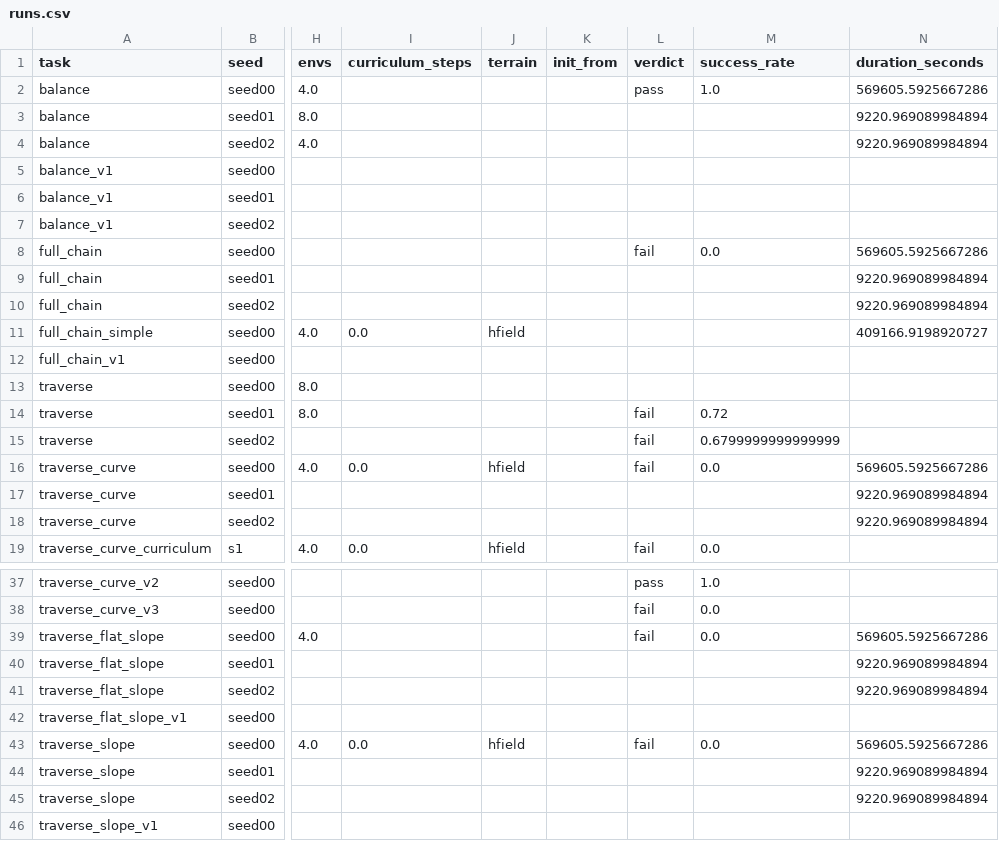
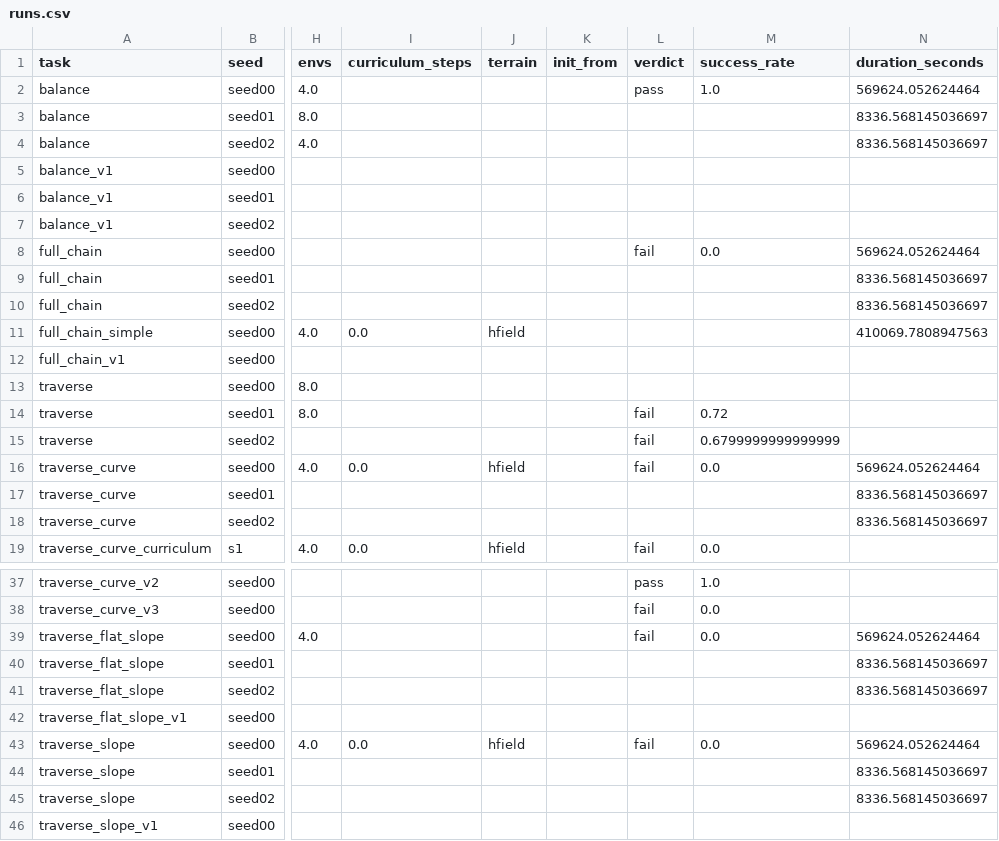
Before and after one commit to Anhao1314/go2_lianghua, a CSV file: data/datasets/runs.csv, drawn as a sheet; only a part is shown, gaps mark what is left out; the diff names each change by its address in the sheet, - before the commit and + after, or states it on an @@ line.

Commit message:
[data] 2026-08-24 10:00:05

```diff
--- a/data/datasets/runs.csv
+++ b/data/datasets/runs.csv
-N2 (duration_seconds): 569605.5925667286
+N2 (duration_seconds): 569624.052624464
-N3:N4 (duration_seconds): 9220.969089984894
+N3:N4 (duration_seconds): 8336.568145036697
-N8 (duration_seconds): 569605.5925667286
+N8 (duration_seconds): 569624.052624464
-N9:N10 (duration_seconds): 9220.969089984894
+N9:N10 (duration_seconds): 8336.568145036697
-N11 (duration_seconds): 409166.9198920727
+N11 (duration_seconds): 410069.7808947563
-N16 (duration_seconds): 569605.5925667286
+N16 (duration_seconds): 569624.052624464
-N17:N18 (duration_seconds): 9220.969089984894
+N17:N18 (duration_seconds): 8336.568145036697
-N39 (duration_seconds): 569605.5925667286
+N39 (duration_seconds): 569624.052624464
-N40:N41 (duration_seconds): 9220.969089984894
+N40:N41 (duration_seconds): 8336.568145036697
-N43 (duration_seconds): 569605.5925667286
+N43 (duration_seconds): 569624.052624464
-N44:N45 (duration_seconds): 9220.969089984894
+N44:N45 (duration_seconds): 8336.568145036697
```
Also changed, not shown: data/datasets/labels.csv, 1 other file.
